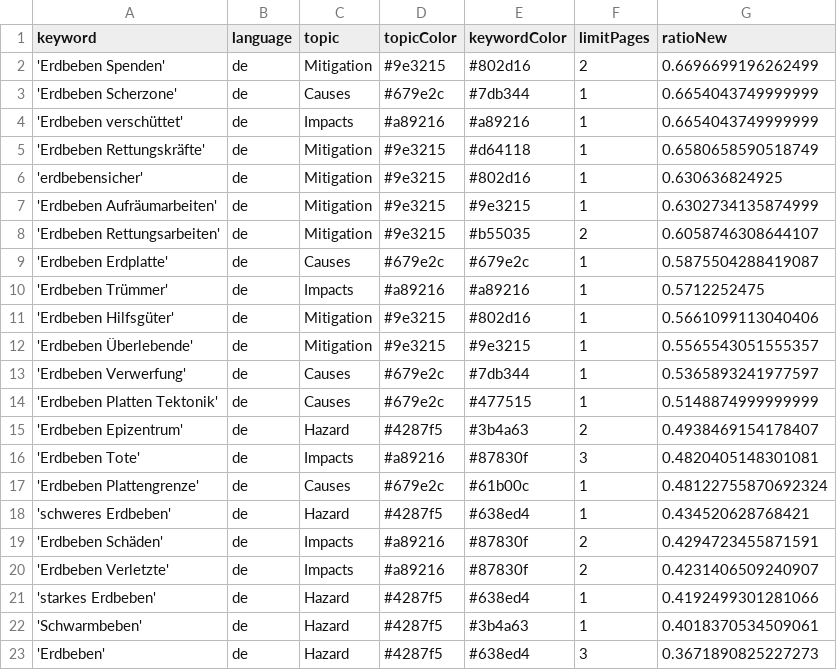
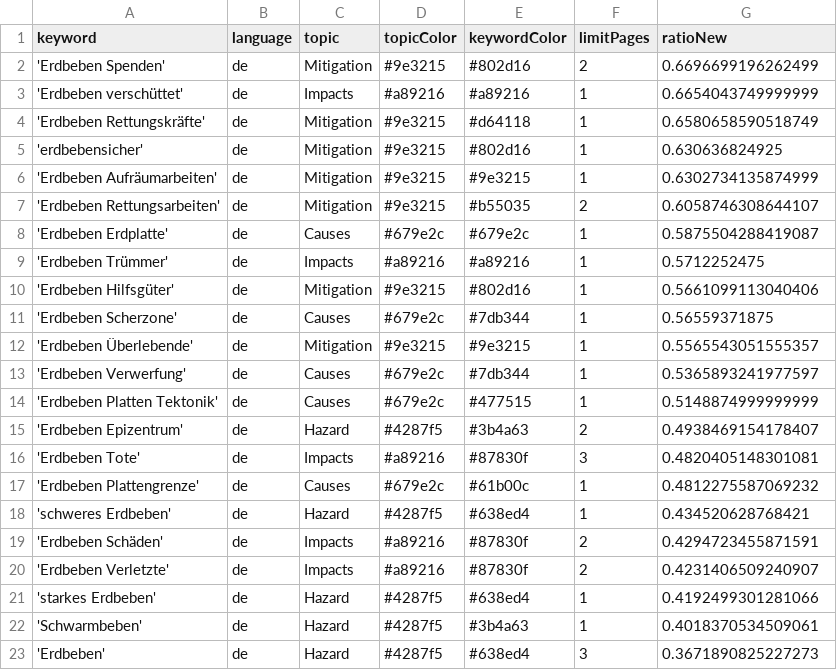
Before and after one commit to MarcoL95-news/winterIsComing, a CSV file: keywords.csv, drawn as a sheet.

Commit message:
Commit from GitHub Actions (harvest:0.0)

```diff
--- a/keywords.csv
+++ b/keywords.csv
@@ -2,3 +2,2 @@ keyword,language,topic,topicColor,keywordColor,limitPages,ratioNew
 'Erdbeben Spenden',de,Mitigation,#9e3215,#802d16,2,0.6696699196262499
-'Erdbeben Scherzone',de,Causes,#679e2c,#7db344,1,0.6654043749999999
 'Erdbeben verschüttet',de,Impacts,#a89216,#a89216,1,0.6654043749999999
@@ -11,2 +10,3 @@ keyword,language,topic,topicColor,keywordColor,limitPages,ratioNew
 'Erdbeben Hilfsgüter',de,Mitigation,#9e3215,#802d16,1,0.5661099113040406
+'Erdbeben Scherzone',de,Causes,#679e2c,#7db344,1,0.56559371875
 'Erdbeben Überlebende',de,Mitigation,#9e3215,#9e3215,1,0.5565543051555357
@@ -16,3 +16,3 @@ keyword,language,topic,topicColor,keywordColor,limitPages,ratioNew
 'Erdbeben Tote',de,Impacts,#a89216,#87830f,3,0.4820405148301081
-'Erdbeben Plattengrenze',de,Causes,#679e2c,#61b00c,1,0.48122755870692324
+'Erdbeben Plattengrenze',de,Causes,#679e2c,#61b00c,1,0.4812275587069232
 'schweres Erdbeben',de,Hazard,#4287f5,#638ed4,1,0.434520628768421
```
